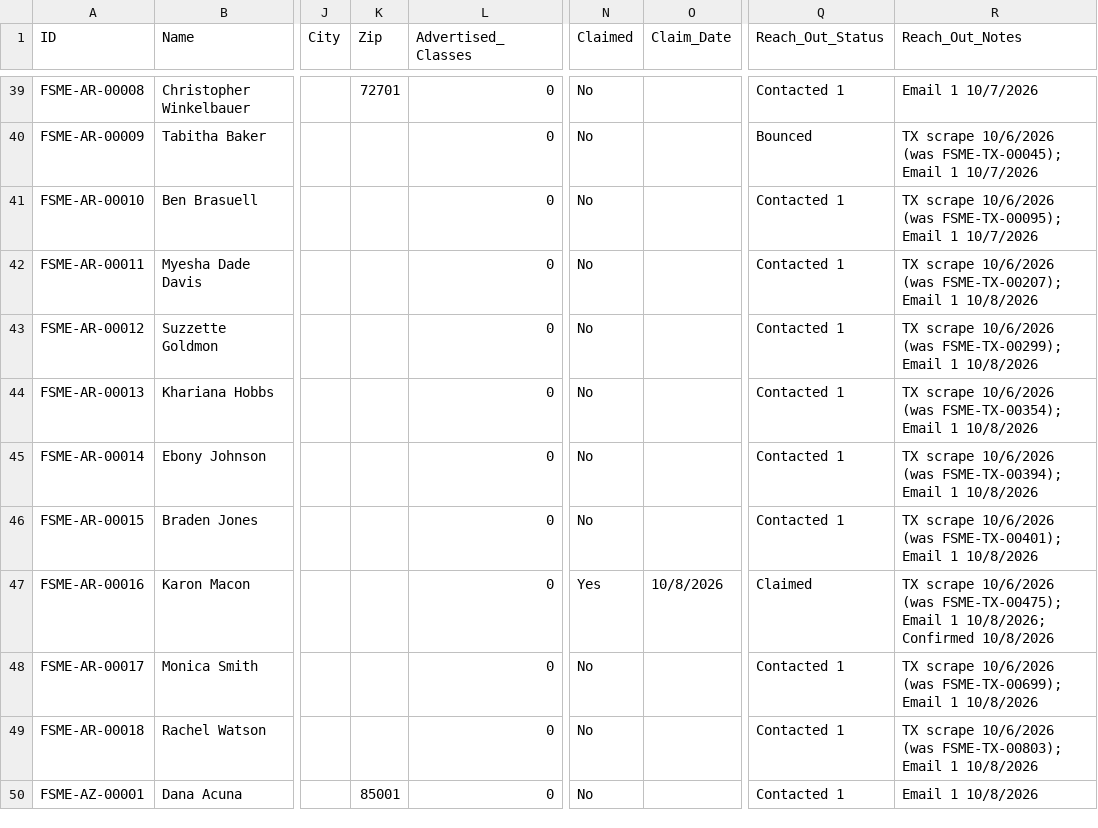
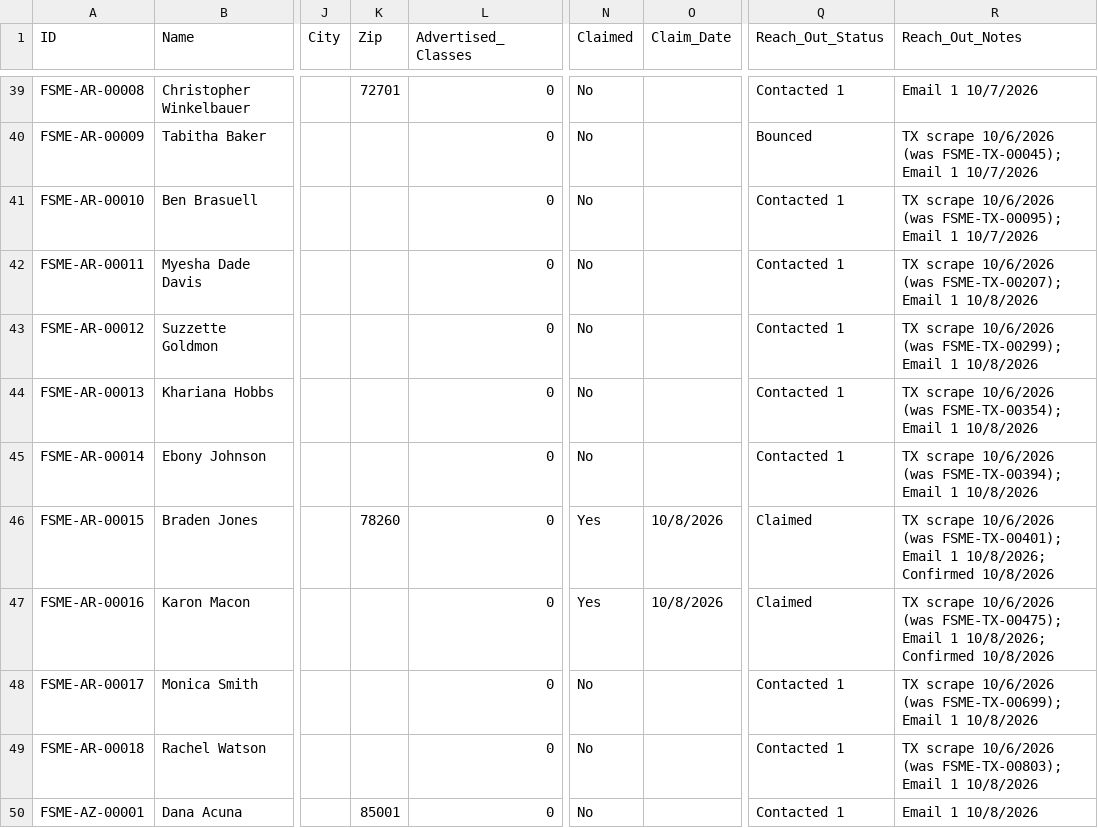
Before and after one commit to novernmanagement-coder/FSME-Tools, a CSV file: FoodSafetyMadeEasy/FSME Proctor Directory.csv, drawn as a sheet; only a part is shown, gaps mark what is left out; the diff names each change by its address in the sheet, - before the commit and + after, or states it on an @@ line.

Commit message:
Listing confirmed: Braden Jones

```diff
--- a/FoodSafetyMadeEasy/FSME Proctor Directory.csv
+++ b/FoodSafetyMadeEasy/FSME Proctor Directory.csv
-K46 (Zip): (empty)
+K46 (Zip): 78260
-N46 (Claimed): No
+N46 (Claimed): Yes
-O46 (Claim_Date): (empty)
+O46 (Claim_Date): 10/8/2026
-Q46 (Reach_Out_Status): Contacted 1
+Q46 (Reach_Out_Status): Claimed
-R46 (Reach_Out_Notes): …Email 1 10/8/2026
+R46 (Reach_Out_Notes): …Email 1 10/8/2026; Confirmed 10/8/2026
```
